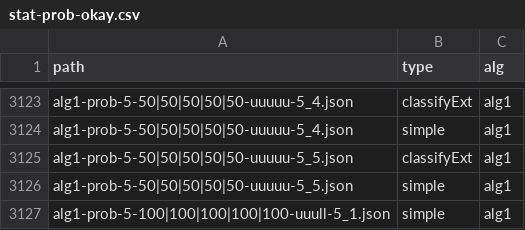
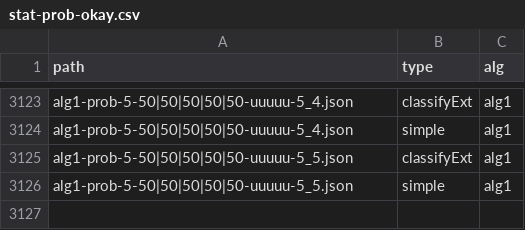
Before and after one commit to lyngesen/MSP-generators, a CSV file: code/instances/stat-prob-okay.csv, drawn as a sheet; only a part is shown, gaps mark what is left out.

Commit message:
rerun this stat

```diff
--- a/code/instances/stat-prob-okay.csv
+++ b/code/instances/stat-prob-okay.csv
@@ -3126,2 +3126 @@ alg1-prob-5-50|50|50|50|50-uuuuu-5_5.json,classifyExt,alg1
 alg1-prob-5-50|50|50|50|50-uuuuu-5_5.json,simple,alg1
-alg1-prob-5-100|100|100|100|100-uuull-5_1.json,simple,alg1
```
